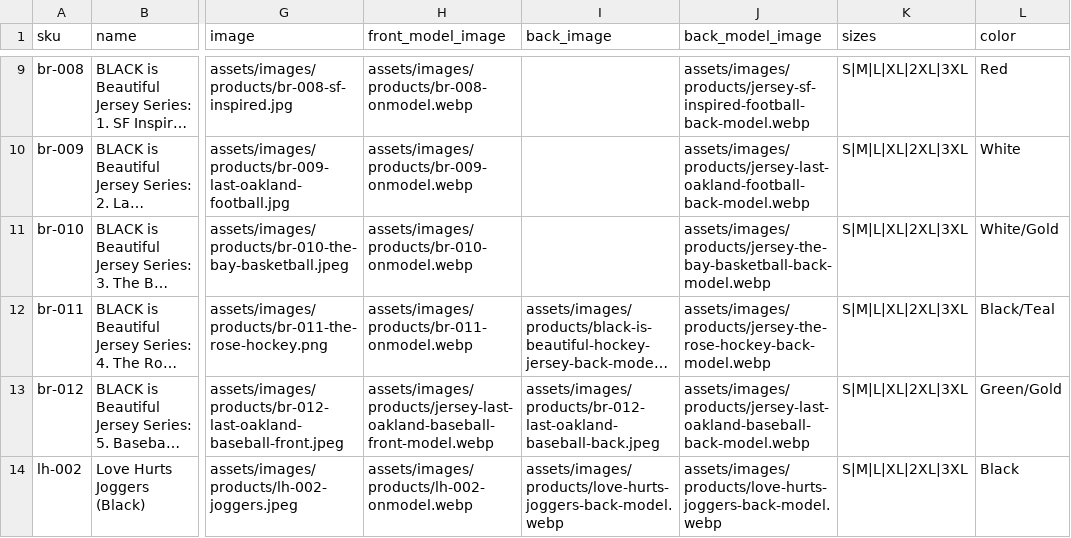
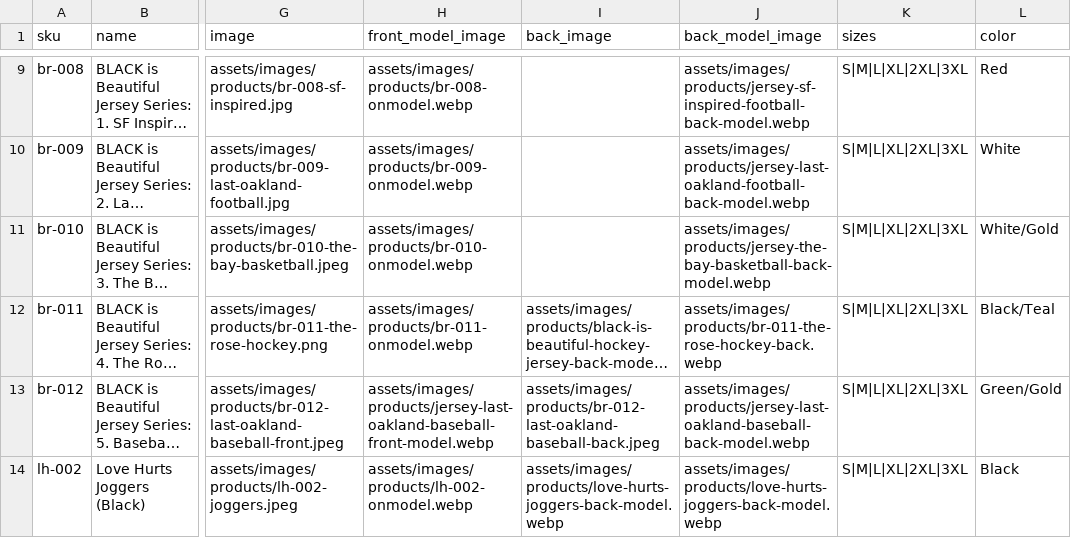
Before and after one commit to The-Skyy-Rose-Collection-LLC/DevSkyy, a CSV file: wordpress-theme/skyyrose-flagship/data/skyyrose-catalog.csv, drawn as a sheet; only a part is shown, gaps mark what is left out; long unchanged cells end in …; the diff names each change by its address in the sheet, - before the commit and + after, or states it on an @@ line.

```diff
--- a/wordpress-theme/skyyrose-flagship/data/skyyrose-catalog.csv
+++ b/wordpress-theme/skyyrose-flagship/data/skyyrose-catalog.csv
-J12 (back_model_image): assets/images/products/jersey-the-rose-hockey-back-model.webp
+J12 (back_model_image): assets/images/products/br-011-the-rose-hockey-back.webp
```
Also changed, not shown: 38 other files.
